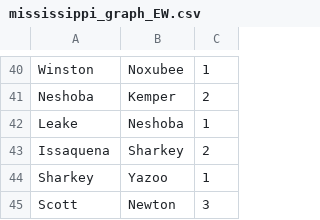
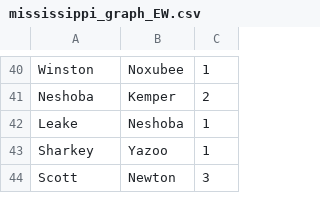
Before and after one commit to PapaCharlie/CMCM, a CSV file: mississippi_graph_EW.csv, drawn as a sheet; only a part is shown, gaps mark what is left out; the diff names each change by its address in the sheet, - before the commit and + after, or states it on an @@ line.

```diff
--- a/mississippi_graph_EW.csv
+++ b/mississippi_graph_EW.csv
-row 43: Issaquena | Sharkey | 2
```
Also changed, not shown: mississippi_graph_NS.csv.
